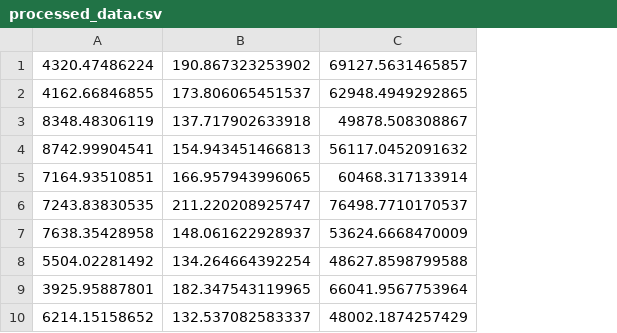
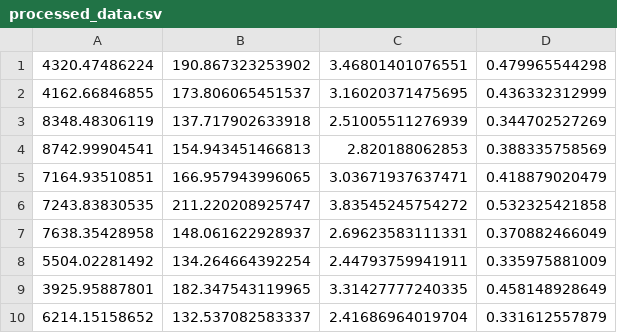
Before and after one commit to gpigwarrior/AppsLabVaccum-, a CSV file: processed_data.csv, drawn as a sheet; removed rows and columns are numbered as before the commit, all else as after; the diff names each change by its address in the sheet, - before the commit and + after, or states it on an @@ line.

Commit message:
add angle data

```diff
--- a/processed_data.csv
+++ b/processed_data.csv
-column C, rows 1-10: 69127.5631465857 | 62948.4949292865 | 49878.508308867 | 56117.0452091632 | 60468.317133914 | 76498.7710170537 | 53624.6668470009 | 48627.8598799588 | 66041.9567753964 | 48002.1874257429
+column C, rows 1-10: 3.46801401076551 | 3.16020371475695 | 2.51005511276939 | 2.820188062853 | 3.03671937637471 | 3.83545245754272 | 2.69623583111331 | 2.44793759941911 | 3.31427777240335 | 2.41686964019704
+column D, rows 1-10: 0.479965544298 | 0.436332312999 | 0.344702527269 | 0.388335758569 | 0.418879020479 | 0.532325421858 | 0.370882466049 | 0.335975881009 | 0.458148928649 | 0.331612557879
```
Also changed, not shown: 2 other files.
